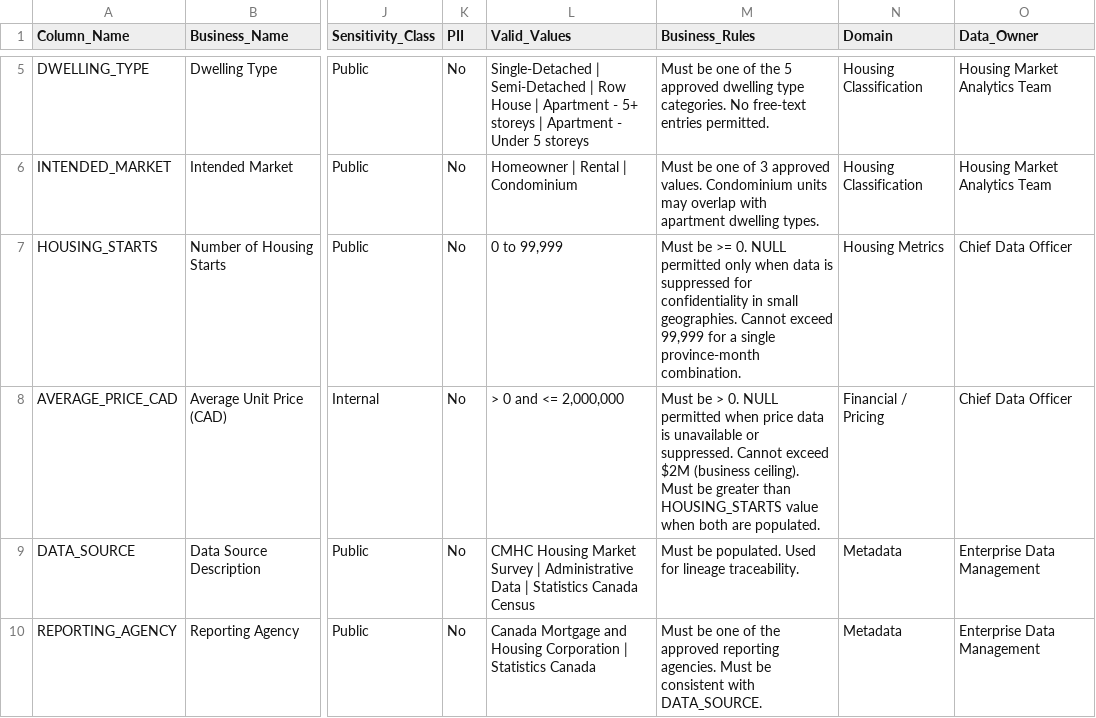
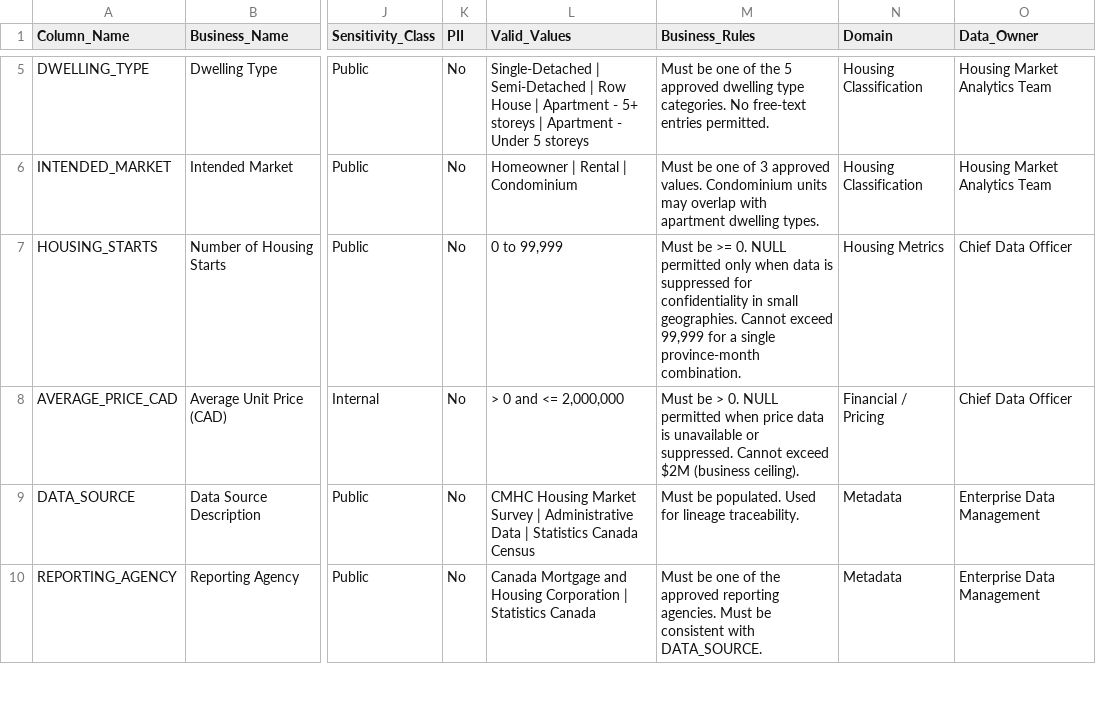
Before and after one commit to rkdhakal/canadian-housing-data-governance, a CSV file: catalog/data_dictionary.csv, drawn as a sheet; only a part is shown, gaps mark what is left out; the diff names each change by its address in the sheet, - before the commit and + after, or states it on an @@ line.

```diff
--- a/catalog/data_dictionary.csv
+++ b/catalog/data_dictionary.csv
-M8 (Business_Rules): …(business ceiling). Must be greater than HOUSING_STARTS value when both are populated.
+M8 (Business_Rules): …(business ceiling).
```
Also changed, not shown: 6 other files.
